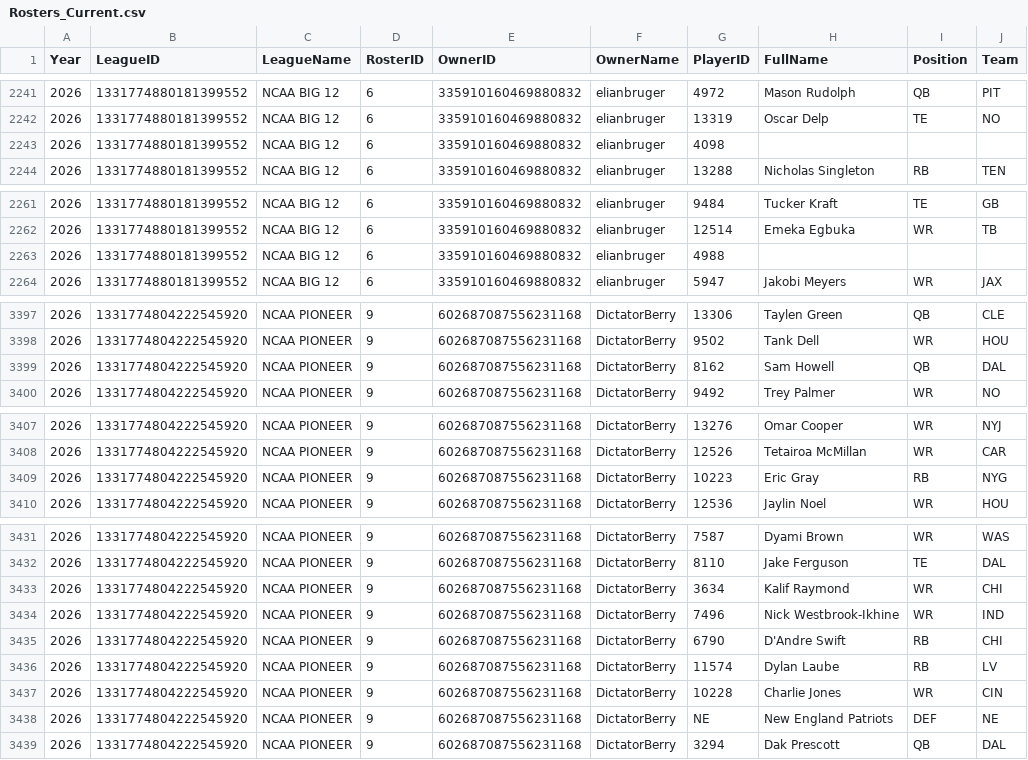
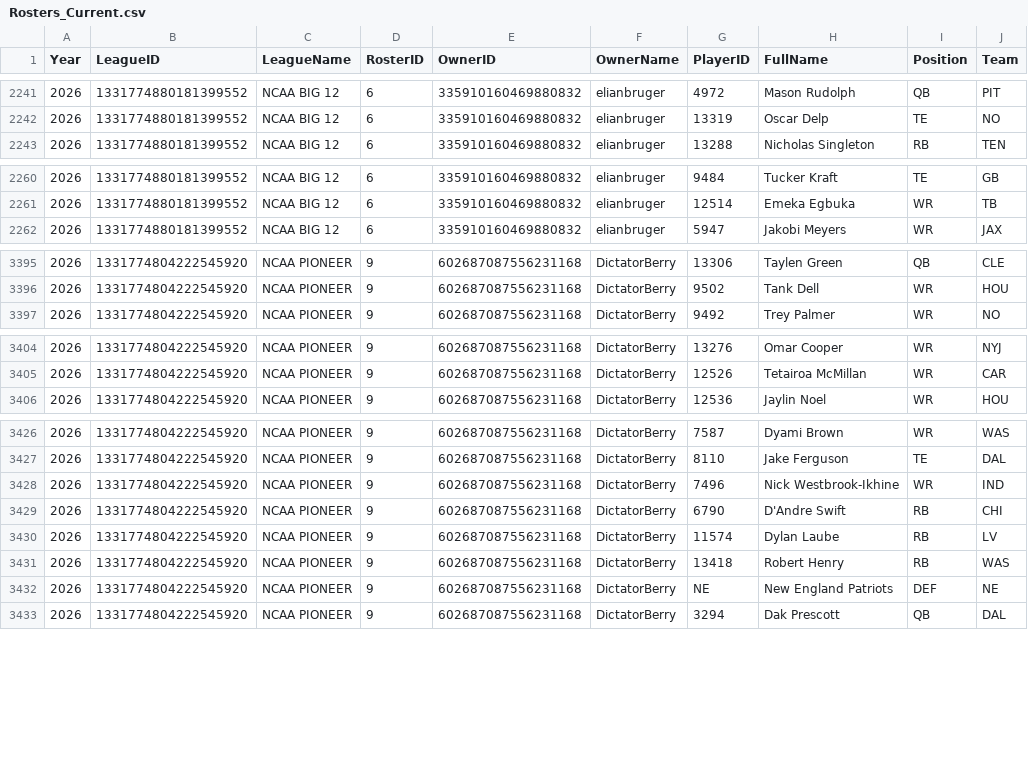
Before and after one commit to wrightc214-PBI/NCAA180-Sleeper, a CSV file: data/Rosters_Current.csv, drawn as a sheet; only a part is shown, gaps mark what is left out; the diff covers the shown part only.

```diff
--- a/data/Rosters_Current.csv
+++ b/data/Rosters_Current.csv
@@ -2242,3 +2242,2 @@ Year,LeagueID,LeagueName,RosterID,OwnerID,OwnerName,PlayerID,FullName,Position,T
 2026,1331774880181399552,NCAA BIG 12,6,335910160469880832,elianbruger,13319,Oscar Delp,TE,NO
-2026,1331774880181399552,NCAA BIG 12,6,335910160469880832,elianbruger,4098,,,
 2026,1331774880181399552,NCAA BIG 12,6,335910160469880832,elianbruger,13288,Nicholas Singleton,RB,TEN
@@ -2262,3 +2261,2 @@ Year,LeagueID,LeagueName,RosterID,OwnerID,OwnerName,PlayerID,FullName,Position,T
 2026,1331774880181399552,NCAA BIG 12,6,335910160469880832,elianbruger,12514,Emeka Egbuka,WR,TB
-2026,1331774880181399552,NCAA BIG 12,6,335910160469880832,elianbruger,4988,,,
 2026,1331774880181399552,NCAA BIG 12,6,335910160469880832,elianbruger,5947,Jakobi Meyers,WR,JAX
@@ -3398,3 +3396,2 @@ Year,LeagueID,LeagueName,RosterID,OwnerID,OwnerName,PlayerID,FullName,Position,T
 2026,1331774804222545920,NCAA PIONEER,9,602687087556231168,DictatorBerry,9502,Tank Dell,WR,HOU
-2026,1331774804222545920,NCAA PIONEER,9,602687087556231168,DictatorBerry,8162,Sam Howell,QB,DAL
 2026,1331774804222545920,NCAA PIONEER,9,602687087556231168,DictatorBerry,9492,Trey Palmer,WR,NO
@@ -3408,3 +3405,2 @@ Year,LeagueID,LeagueName,RosterID,OwnerID,OwnerName,PlayerID,FullName,Position,T
 2026,1331774804222545920,NCAA PIONEER,9,602687087556231168,DictatorBerry,12526,Tetairoa McMillan,WR,CAR
-2026,1331774804222545920,NCAA PIONEER,9,602687087556231168,DictatorBerry,10223,Eric Gray,RB,NYG
 2026,1331774804222545920,NCAA PIONEER,9,602687087556231168,DictatorBerry,12536,Jaylin Noel,WR,HOU
@@ -3432,3 +3427,2 @@ Year,LeagueID,LeagueName,RosterID,OwnerID,OwnerName,PlayerID,FullName,Position,T
 2026,1331774804222545920,NCAA PIONEER,9,602687087556231168,DictatorBerry,8110,Jake Ferguson,TE,DAL
-2026,1331774804222545920,NCAA PIONEER,9,602687087556231168,DictatorBerry,3634,Kalif Raymond,WR,CHI
 2026,1331774804222545920,NCAA PIONEER,9,602687087556231168,DictatorBerry,7496,Nick Westbrook-Ikhine,WR,IND
@@ -3436,3 +3430,3 @@ Year,LeagueID,LeagueName,RosterID,OwnerID,OwnerName,PlayerID,FullName,Position,T
 2026,1331774804222545920,NCAA PIONEER,9,602687087556231168,DictatorBerry,11574,Dylan Laube,RB,LV
-2026,1331774804222545920,NCAA PIONEER,9,602687087556231168,DictatorBerry,10228,Charlie Jones,WR,CIN
+2026,1331774804222545920,NCAA PIONEER,9,602687087556231168,DictatorBerry,13418,Robert Henry,RB,WAS
 2026,1331774804222545920,NCAA PIONEER,9,602687087556231168,DictatorBerry,NE,New England Patriots,DEF,NE
```
Also changed, not shown: 1 removed row elsewhere in this file, data/Players.csv, 2 other files.
